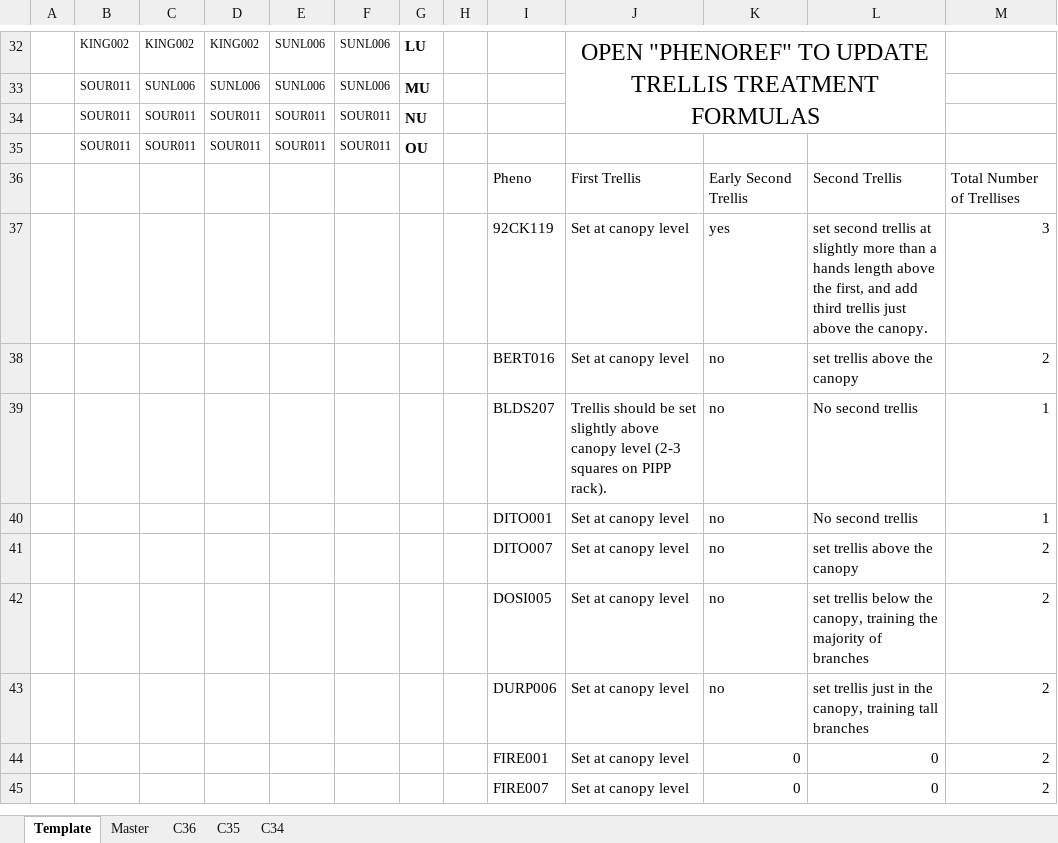
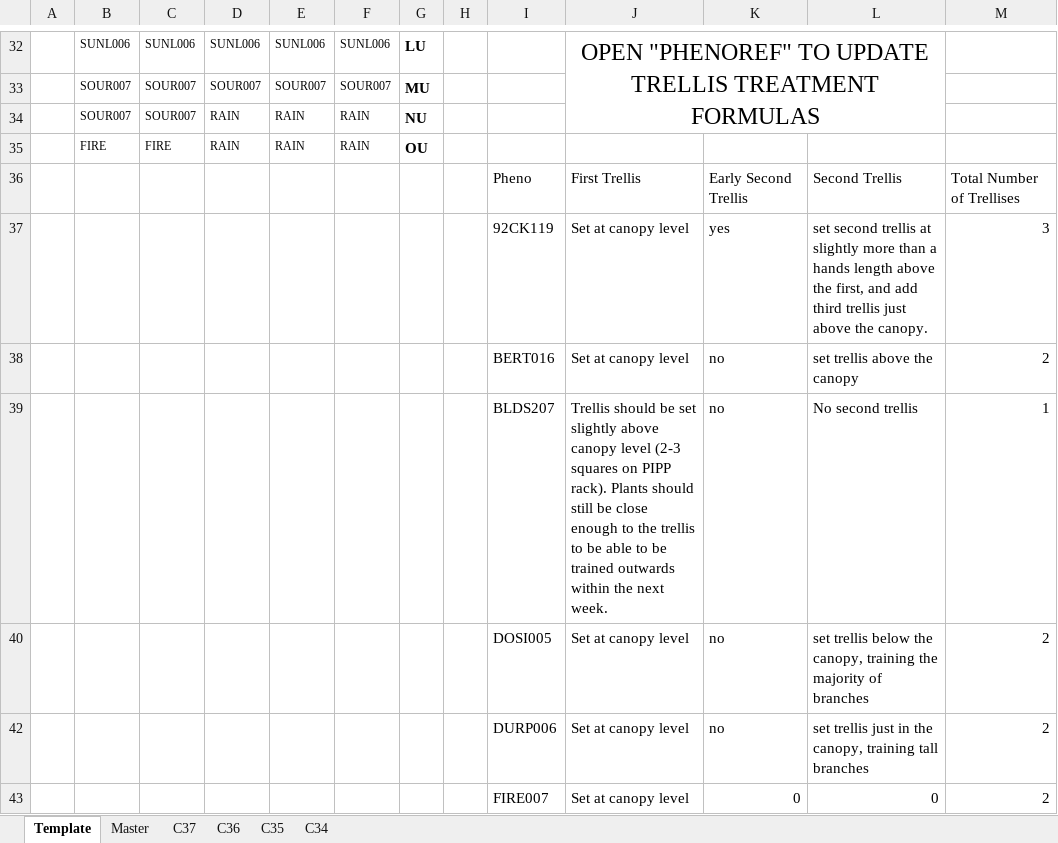
Before and after one commit to hcb1206/buckeye, an Excel workbook: projects/Week 1 Trellis Assignments.xlsx, sheet Template, drawn as a sheet; only a part is shown, gaps mark what is left out; values as stored, in another font and other column widths than the file's, no borders; conditional formats and table styles not drawn; removed rows and columns are numbered as before the commit, all else as after; the diff covers the shown part only; the diff names each change by its address in the sheet, - before the commit and + after, or states it on an @@ line.

```diff
--- a/projects/Week 1 Trellis Assignments.xlsx (sheet Template)
+++ b/projects/Week 1 Trellis Assignments.xlsx (sheet Template)
+sheet tab: C37
-B32: KING002
+B32: SUNL006
-C32: KING002
+C32: SUNL006
-D32: KING002
+D32: SUNL006
-row 33:  | SOUR011 | SUNL006 | SUNL006 | SUNL006 | SUNL006 | MU
-row 34:  | SOUR011 | SOUR011 | SOUR011 | SOUR011 | SOUR011 | NU
-row 35:  | SOUR011 | SOUR011 | SOUR011 | SOUR011 | SOUR011 | OU
+row 33:  | SOUR007 | SOUR007 | SOUR007 | SOUR007 | SOUR007 | MU
+row 34:  | SOUR007 | SOUR007 | RAIN | RAIN | RAIN | NU
+row 35:  | FIRE | FIRE | RAIN | RAIN | RAIN | OU
-J39: …PIPP rack).
+J39: …PIPP rack). Plants should still be close enough to the trellis to be able to be trained outwards within the next week.
-row 40:  |  |  |  |  |  |  |  | DITO001 | Set at canopy level | no | No second trellis | 1
-row 41:  |  |  |  |  |  |  |  | DITO007 | Set at canopy level | no | set trellis above the canopy | 2
-row 44:  |  |  |  |  |  |  |  | FIRE001 | Set at canopy level | 0 | 0 | 2
```
Also changed, not shown: 17 added rows, 23 removed rows, 28 edited cells, cell formats and merged cells elsewhere in this sheet, sheet Master, hidden cells, projects/PhenoRef.xlsx.
